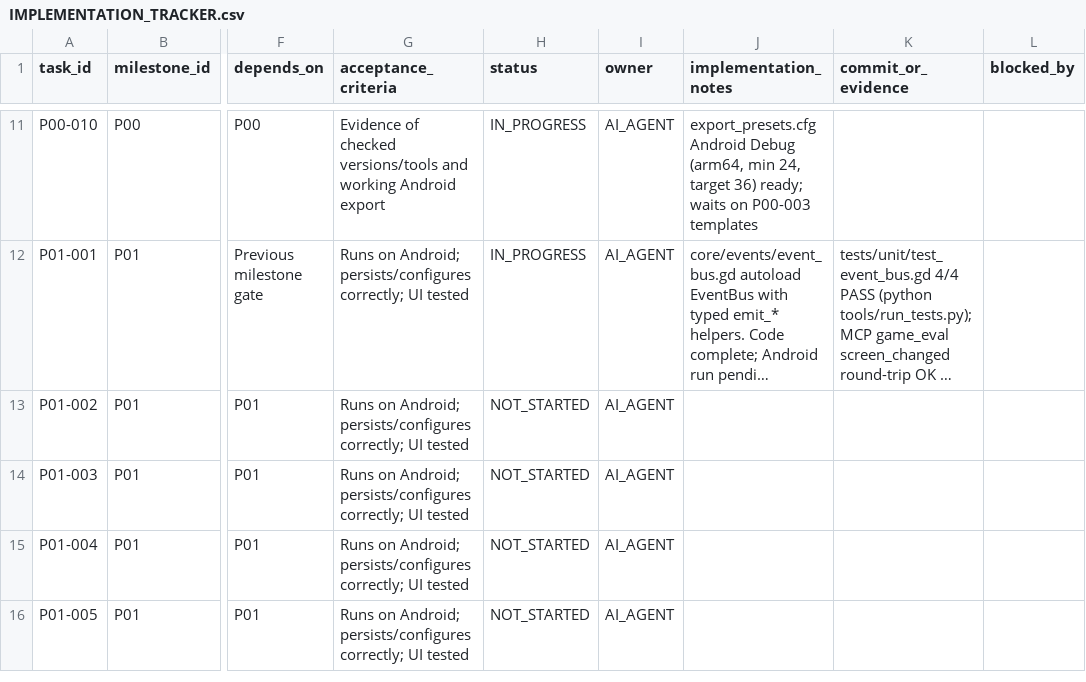
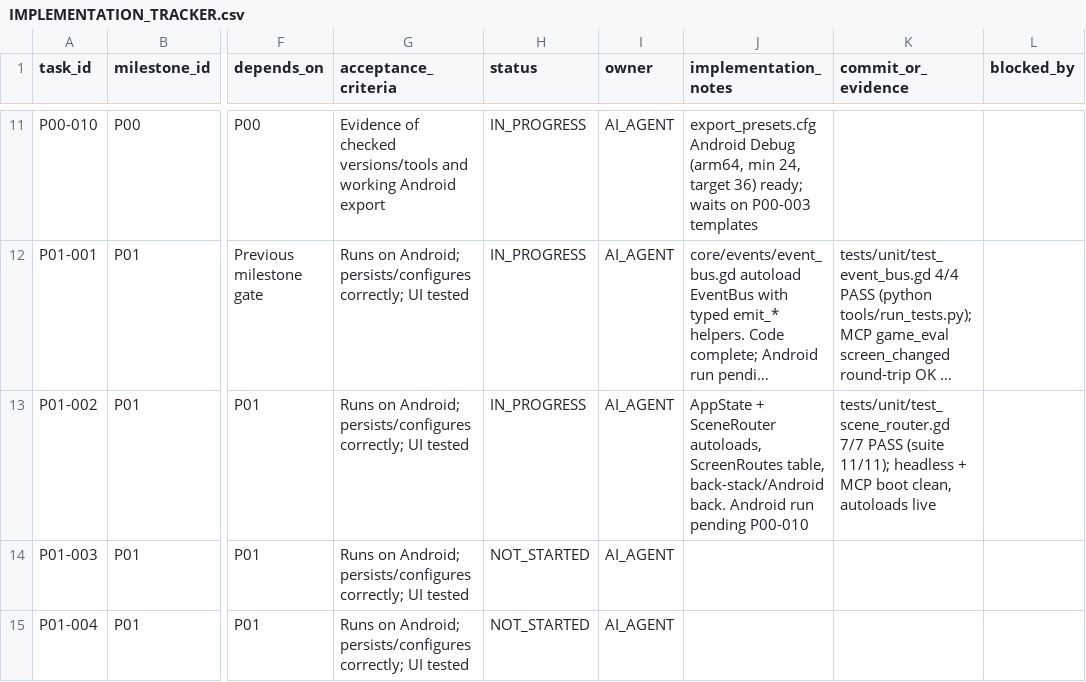
Before and after one commit to D0N4C3/tiny-chaos, a CSV file: docs/spec/05_EXECUTION/IMPLEMENTATION_TRACKER.csv, drawn as a sheet; only a part is shown, gaps mark what is left out; the shorter side is filled out with more unchanged rows; long unchanged cells end in …; the diff names each change by its address in the sheet, - before the commit and + after, or states it on an @@ line.

```diff
--- a/docs/spec/05_EXECUTION/IMPLEMENTATION_TRACKER.csv
+++ b/docs/spec/05_EXECUTION/IMPLEMENTATION_TRACKER.csv
-H13 (status): NOT_STARTED
+H13 (status): IN_PROGRESS
-J13 (implementation_notes): (empty)
+J13 (implementation_notes): AppState + SceneRouter autoloads, ScreenRoutes table, back-stack/Android back. Android run pending P00-010
-K13 (commit_or_evidence): (empty)
+K13 (commit_or_evidence): tests/unit/test_scene_router.gd 7/7 PASS (suite 11/11); headless + MCP boot clean, autoloads live
```
Also changed, not shown: 13 other files.
